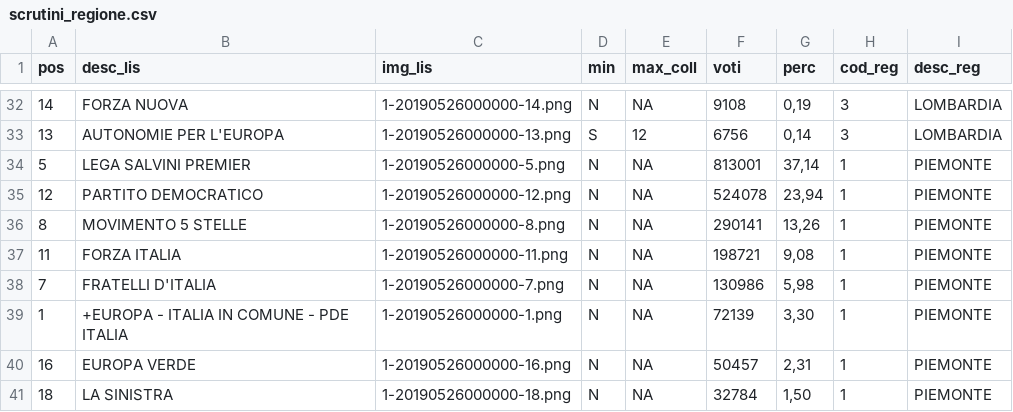
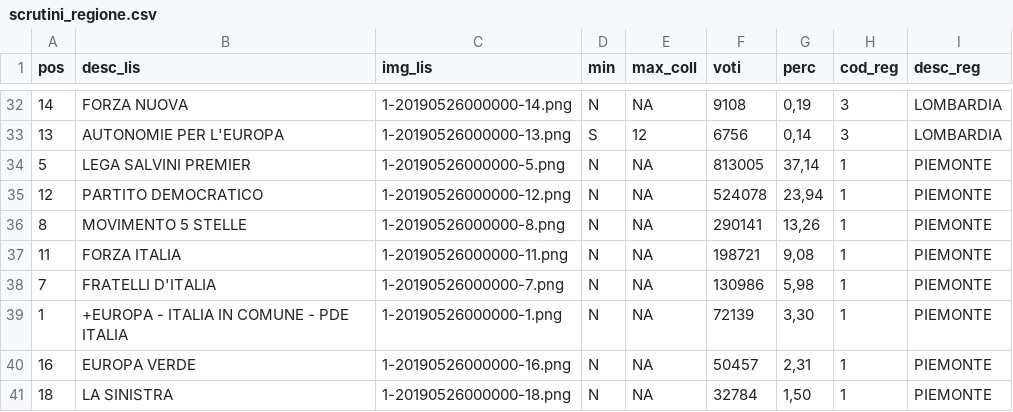
Before and after one commit to giocomai/elezioni_europee_2019_italia_csv, a CSV file: scrutini/scrutini_regione.csv, drawn as a sheet; only a part is shown, gaps mark what is left out.

```diff
--- a/scrutini/scrutini_regione.csv
+++ b/scrutini/scrutini_regione.csv
@@ -33,3 +33,3 @@ pos,desc_lis,img_lis,min,max_coll,voti,perc,cod_reg,desc_reg
 13,AUTONOMIE PER L'EUROPA,1-20190526000000-13.png,S,12,6756,"0,14",3,LOMBARDIA
-5,LEGA SALVINI PREMIER,1-20190526000000-5.png,N,NA,813001,"37,14",1,PIEMONTE
+5,LEGA SALVINI PREMIER,1-20190526000000-5.png,N,NA,813005,"37,14",1,PIEMONTE
 12,PARTITO DEMOCRATICO,1-20190526000000-12.png,N,NA,524078,"23,94",1,PIEMONTE
```
Also changed, not shown: elenchi/circoscrizioni.csv, elenchi/comuni.csv, 10 other files.
